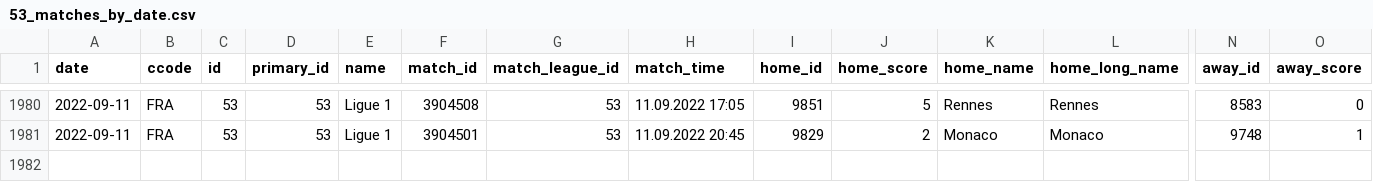
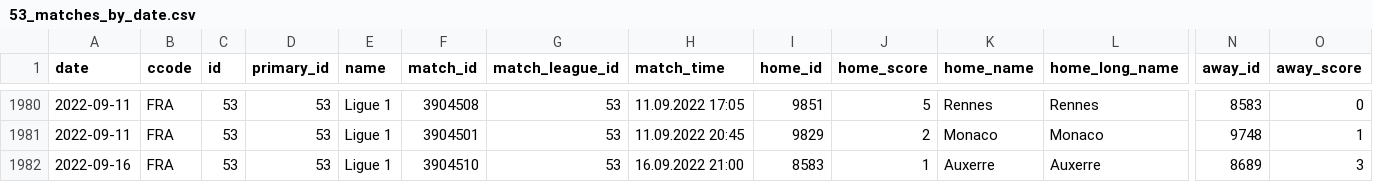
Before and after one commit to JaseZiv/worldfootballR_data, a CSV file: data/fotmob_matches_by_date/53_matches_by_date.csv, drawn as a sheet; only a part is shown, gaps mark what is left out; rows hold the shown columns only; the diff names each change by its address in the sheet, - before the commit and + after, or states it on an @@ line.

```diff
--- a/data/fotmob_matches_by_date/53_matches_by_date.csv
+++ b/data/fotmob_matches_by_date/53_matches_by_date.csv
+row 1982: 2022-09-16 | FRA | 53 | 53 | Ligue 1 | 3904510 | 53 | 16.09.2022 21:00 | 8583 | 1 | Auxerre | Auxerre | 8689 | 3
```
Also changed, not shown: data/fotmob_matches_by_date/47_matches_by_date.csv, data/fotmob_matches_by_date/54_matches_by_date.csv, 13 other files.
